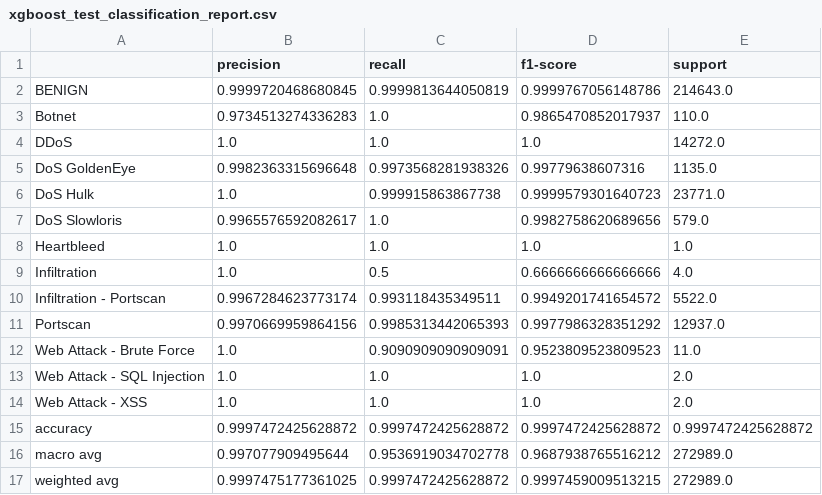
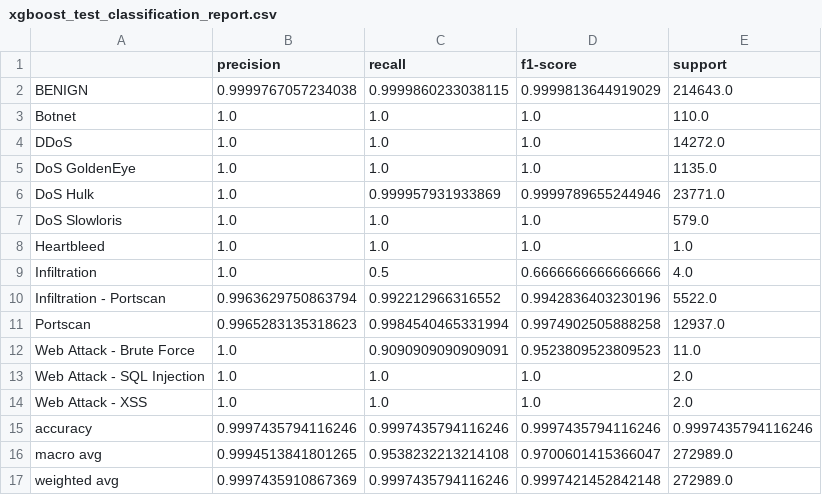
Before and after one commit to harshita-kode/Hybrid-Network-Intrusion-Detection, a CSV file: outputs/results/xgboost_test_classification_report.csv, drawn as a sheet.

```diff
--- a/outputs/results/xgboost_test_classification_report.csv
+++ b/outputs/results/xgboost_test_classification_report.csv
@@ -1,12 +1,12 @@
 ,precision,recall,f1-score,support
-BENIGN,0.9999720468680845,0.9999813644050819,0.9999767056148786,214643.0
-Botnet,0.9734513274336283,1.0,0.9865470852017937,110.0
+BENIGN,0.9999767057234038,0.9999860233038115,0.9999813644919029,214643.0
+Botnet,1.0,1.0,1.0,110.0
 DDoS,1.0,1.0,1.0,14272.0
-DoS GoldenEye,0.9982363315696648,0.9973568281938326,0.99779638607316,1135.0
-DoS Hulk,1.0,0.999915863867738,0.9999579301640723,23771.0
-DoS Slowloris,0.9965576592082617,1.0,0.9982758620689656,579.0
+DoS GoldenEye,1.0,1.0,1.0,1135.0
+DoS Hulk,1.0,0.999957931933869,0.9999789655244946,23771.0
+DoS Slowloris,1.0,1.0,1.0,579.0
 Heartbleed,1.0,1.0,1.0,1.0
 Infiltration,1.0,0.5,0.6666666666666666,4.0
-Infiltration - Portscan,0.9967284623773174,0.993118435349511,0.9949201741654572,5522.0
-Portscan,0.9970669959864156,0.9985313442065393,0.9977986328351292,12937.0
+Infiltration - Portscan,0.9963629750863794,0.992212966316552,0.9942836403230196,5522.0
+Portscan,0.9965283135318623,0.9984540465331994,0.9974902505888258,12937.0
 Web Attack - Brute Force,1.0,0.9090909090909091,0.9523809523809523,11.0
@@ -14,4 +14,4 @@ Web Attack - SQL Injection,1.0,1.0,1.0,2.0
 Web Attack - XSS,1.0,1.0,1.0,2.0
-accuracy,0.9997472425628872,0.9997472425628872,0.9997472425628872,0.9997472425628872
-macro avg,0.997077909495644,0.9536919034702778,0.9687938765516212,272989.0
-weighted avg,0.9997475177361025,0.9997472425628872,0.9997459009513215,272989.0
+accuracy,0.9997435794116246,0.9997435794116246,0.9997435794116246,0.9997435794116246
+macro avg,0.9994513841801265,0.9538232213214108,0.9700601415366047,272989.0
+weighted avg,0.9997435910867369,0.9997435794116246,0.9997421452842148,272989.0
```
Also changed, not shown: outputs/results/xgboost_confidence_summary.csv, 6 other files.
